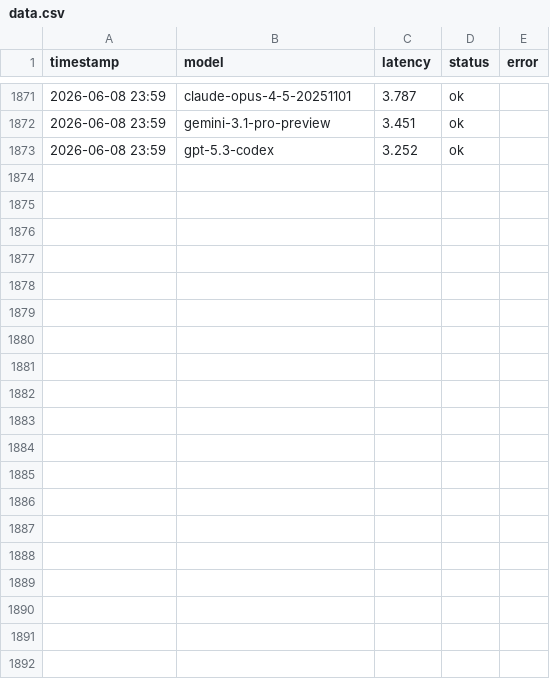
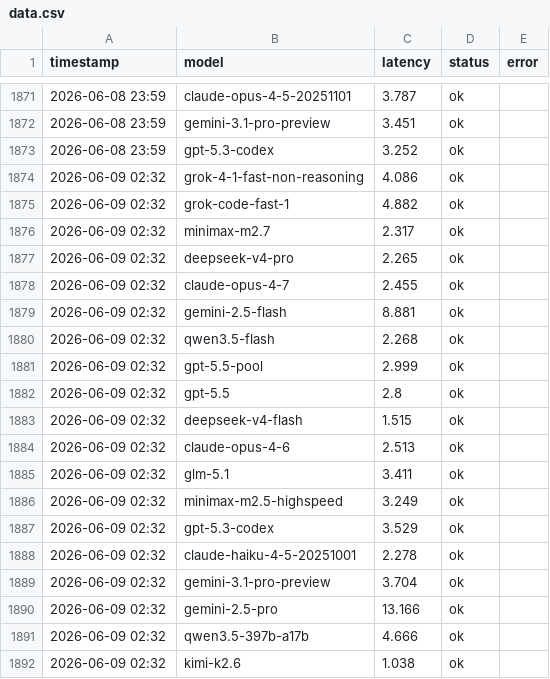
Before and after one commit to rongyinger/api-checker, a CSV file: docs/data.csv, drawn as a sheet; only a part is shown, gaps mark what is left out; the diff covers the shown part only; the diff names each change by its address in the sheet, - before the commit and + after, or states it on an @@ line.

```diff
--- a/docs/data.csv
+++ b/docs/data.csv
+row 1874: 2026-06-09 02:32 | grok-4-1-fast-non-reasoning | 4.086 | ok
+row 1875: 2026-06-09 02:32 | grok-code-fast-1 | 4.882 | ok
+row 1876: 2026-06-09 02:32 | minimax-m2.7 | 2.317 | ok
+row 1877: 2026-06-09 02:32 | deepseek-v4-pro | 2.265 | ok
+row 1878: 2026-06-09 02:32 | claude-opus-4-7 | 2.455 | ok
+row 1879: 2026-06-09 02:32 | gemini-2.5-flash | 8.881 | ok
+row 1880: 2026-06-09 02:32 | qwen3.5-flash | 2.268 | ok
+row 1881: 2026-06-09 02:32 | gpt-5.5-pool | 2.999 | ok
+row 1882: 2026-06-09 02:32 | gpt-5.5 | 2.8 | ok
+row 1883: 2026-06-09 02:32 | deepseek-v4-flash | 1.515 | ok
+row 1884: 2026-06-09 02:32 | claude-opus-4-6 | 2.513 | ok
+row 1885: 2026-06-09 02:32 | glm-5.1 | 3.411 | ok
+row 1886: 2026-06-09 02:32 | minimax-m2.5-highspeed | 3.249 | ok
+row 1887: 2026-06-09 02:32 | gpt-5.3-codex | 3.529 | ok
+row 1888: 2026-06-09 02:32 | claude-haiku-4-5-20251001 | 2.278 | ok
+row 1889: 2026-06-09 02:32 | gemini-3.1-pro-preview | 3.704 | ok
+row 1890: 2026-06-09 02:32 | gemini-2.5-pro | 13.166 | ok
+row 1891: 2026-06-09 02:32 | qwen3.5-397b-a17b | 4.666 | ok
+row 1892: 2026-06-09 02:32 | kimi-k2.6 | 1.038 | ok
```
Also changed, not shown: 11 added rows elsewhere in this file.
